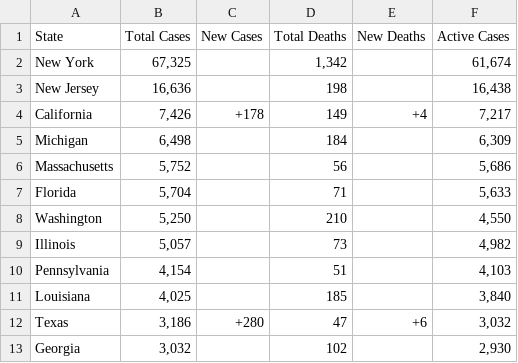
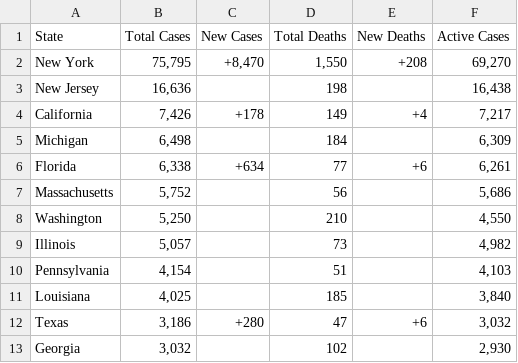
Before and after one commit to WeatherEric/covid19, a CSV file: latestdata/cudas_usstates_latest.csv, drawn as a sheet; only a part is shown.

Commit message:
20200331 15:45:01Z Upload

```diff
--- a/latestdata/cudas_usstates_latest.csv
+++ b/latestdata/cudas_usstates_latest.csv
@@ -1,3 +1,3 @@
 State,Total Cases,New Cases,Total Deaths,New Deaths,Active Cases
-New York,"67,325",,"1,342",,"61,674"
+New York,"75,795","+8,470","1,550",+208,"69,270"
 New Jersey,"16,636",,198,,"16,438"
@@ -5,4 +5,4 @@ California,"7,426",+178,149,+4,"7,217"
 Michigan,"6,498",,184,,"6,309"
+Florida,"6,338",+634,77,+6,"6,261"
 Massachusetts,"5,752",,56,,"5,686"
-Florida,"5,704",,71,,"5,633"
 Washington,"5,250",,210,,"4,550"
```
